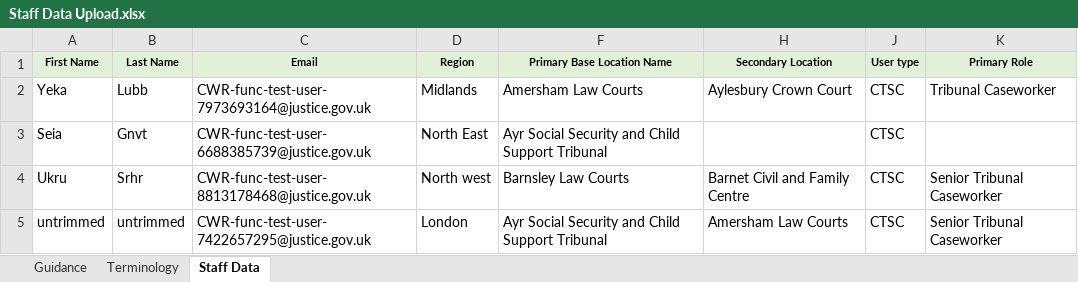
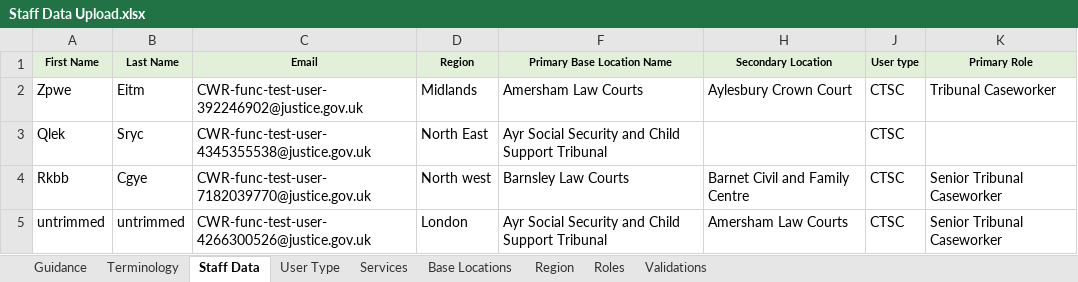
Before and after one commit to hmcts/rd-caseworker-ref-api, an Excel workbook: src/functionalTest/resources/Staff Data Upload.xlsx, sheet Staff Data, drawn as a sheet; only a part is shown; values as stored, in another font and other column widths than the file's, no borders; the diff names each change by its address in the sheet, - before the commit and + after, or states it on an @@ line.

Commit message:
Added with Updated Functional Test

```diff
--- a/src/functionalTest/resources/Staff Data Upload.xlsx (sheet Staff Data)
+++ b/src/functionalTest/resources/Staff Data Upload.xlsx (sheet Staff Data)
@@ sheet tab unhidden: User Type @@
@@ sheet tab unhidden: Services @@
@@ sheet tab unhidden: Base Locations @@
@@ sheet tab unhidden: Region @@
@@ sheet tab unhidden: Roles @@
@@ sheet tab unhidden: Validations @@
-A2 (First Name): Yeka
+A2 (First Name): Zpwe
-B2 (Last Name): Lubb
+B2 (Last Name): Eitm
-C2 (Email): CWR-func-test-user-7973693164@justice.gov.uk
+C2 (Email): CWR-func-test-user-392246902@justice.gov.uk
-A3 (First Name): Seia
+A3 (First Name): Qlek
-B3 (Last Name): Gnvt
+B3 (Last Name): Sryc
-C3 (Email): CWR-func-test-user-6688385739@justice.gov.uk
+C3 (Email): CWR-func-test-user-4345355538@justice.gov.uk
-A4 (First Name): Ukru
+A4 (First Name): Rkbb
-B4 (Last Name): Srhr
+B4 (Last Name): Cgye
-C4 (Email): CWR-func-test-user-8813178468@justice.gov.uk
+C4 (Email): CWR-func-test-user-7182039770@justice.gov.uk
-C5 (Email): CWR-func-test-user-7422657295@justice.gov.uk
+C5 (Email): CWR-func-test-user-4266300526@justice.gov.uk
```
Also changed, not shown: src/functionalTest/resources/Staff Data Upload with non idam roles.xlsx, 5 other files.
